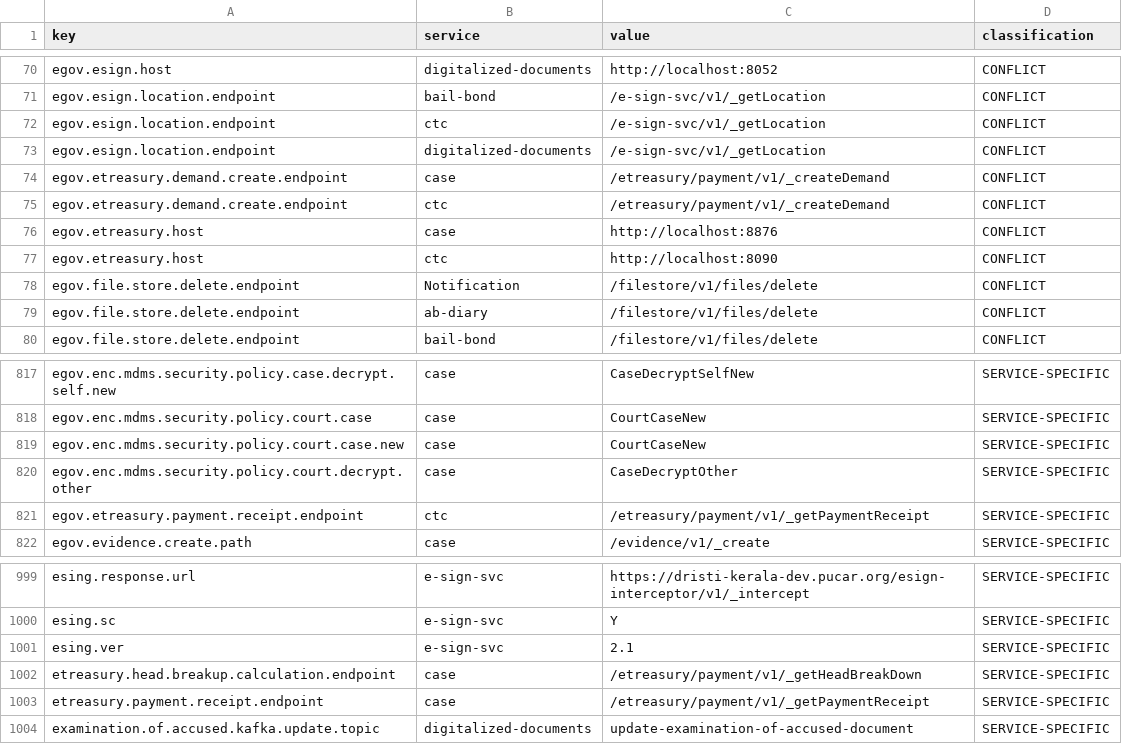
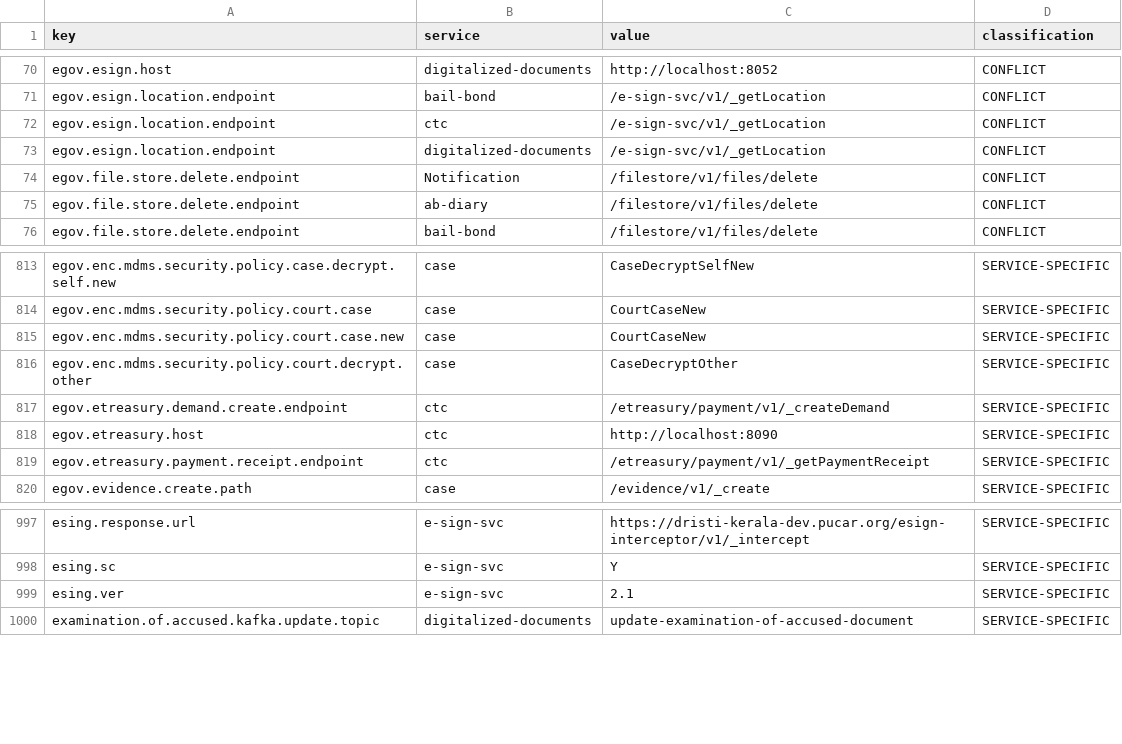
Before and after one commit to pucardotorg/dristi-backend-pbhrch, a CSV file: scripts/migration/config_consolidation/output/config_consolidation_report.csv, drawn as a sheet; only a part is shown, gaps mark what is left out; removed rows and columns are numbered as before the commit, all else as after; the diff names each change by its address in the sheet, - before the commit and + after, or states it on an @@ line.

```diff
--- a/scripts/migration/config_consolidation/output/config_consolidation_report.csv
+++ b/scripts/migration/config_consolidation/output/config_consolidation_report.csv
-row 74: egov.etreasury.demand.create.endpoint | case | /etreasury/payment/v1/_createDemand | CONFLICT
-row 75: egov.etreasury.demand.create.endpoint | ctc | /etreasury/payment/v1/_createDemand | CONFLICT
-row 76: egov.etreasury.host | case | http://localhost:8876 | CONFLICT
-row 77: egov.etreasury.host | ctc | http://localhost:8090 | CONFLICT
+row 817: egov.etreasury.demand.create.endpoint | ctc | /etreasury/payment/v1/_createDemand | SERVICE-SPECIFIC
+row 818: egov.etreasury.host | ctc | http://localhost:8090 | SERVICE-SPECIFIC
-row 1002: etreasury.head.breakup.calculation.endpoint | case | /etreasury/payment/v1/_getHeadBreakDown | SERVICE-SPECIFIC
-row 1003: etreasury.payment.receipt.endpoint | case | /etreasury/payment/v1/_getPaymentReceipt | SERVICE-SPECIFIC
```
Also changed, not shown: 6 other files.
